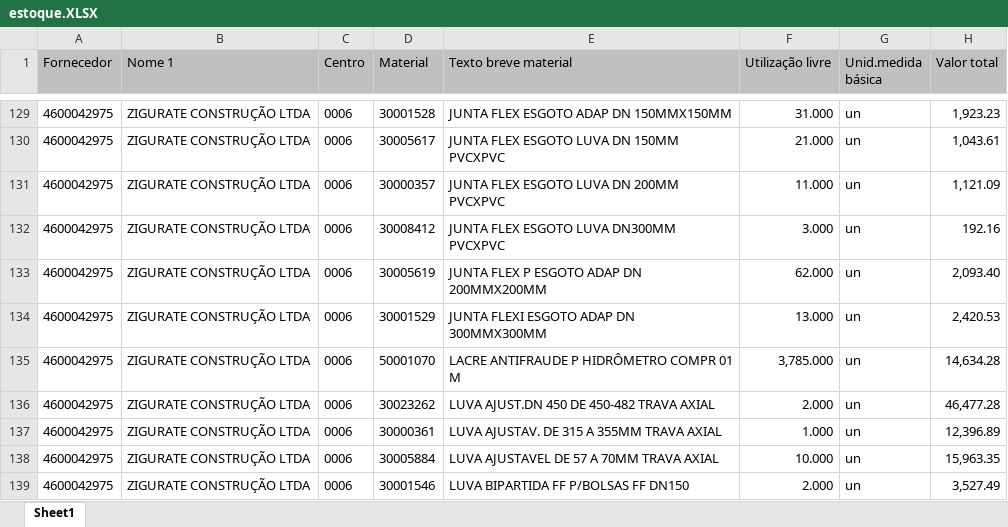
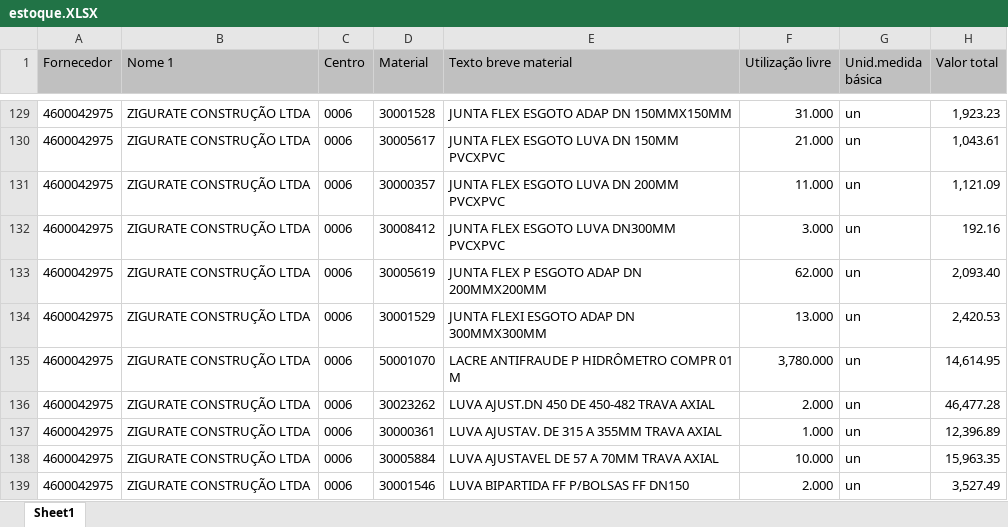
Before and after one commit to hyslan/Val, an Excel workbook: sheets/estoque.XLSX, sheet Sheet1, drawn as a sheet; only a part is shown, gaps mark what is left out; values as stored, in another font and other column widths than the file's, no borders; the diff names each change by its address in the sheet, - before the commit and + after, or states it on an @@ line.

```diff
--- a/sheets/estoque.XLSX (sheet Sheet1)
+++ b/sheets/estoque.XLSX (sheet Sheet1)
-F135 (Utilização livre): 3,785.000
+F135 (Utilização livre): 3,780.000
-H135 (Valor total): 14,634.28
+H135 (Valor total): 14,614.95
```
Also changed, not shown: 6 other files.
